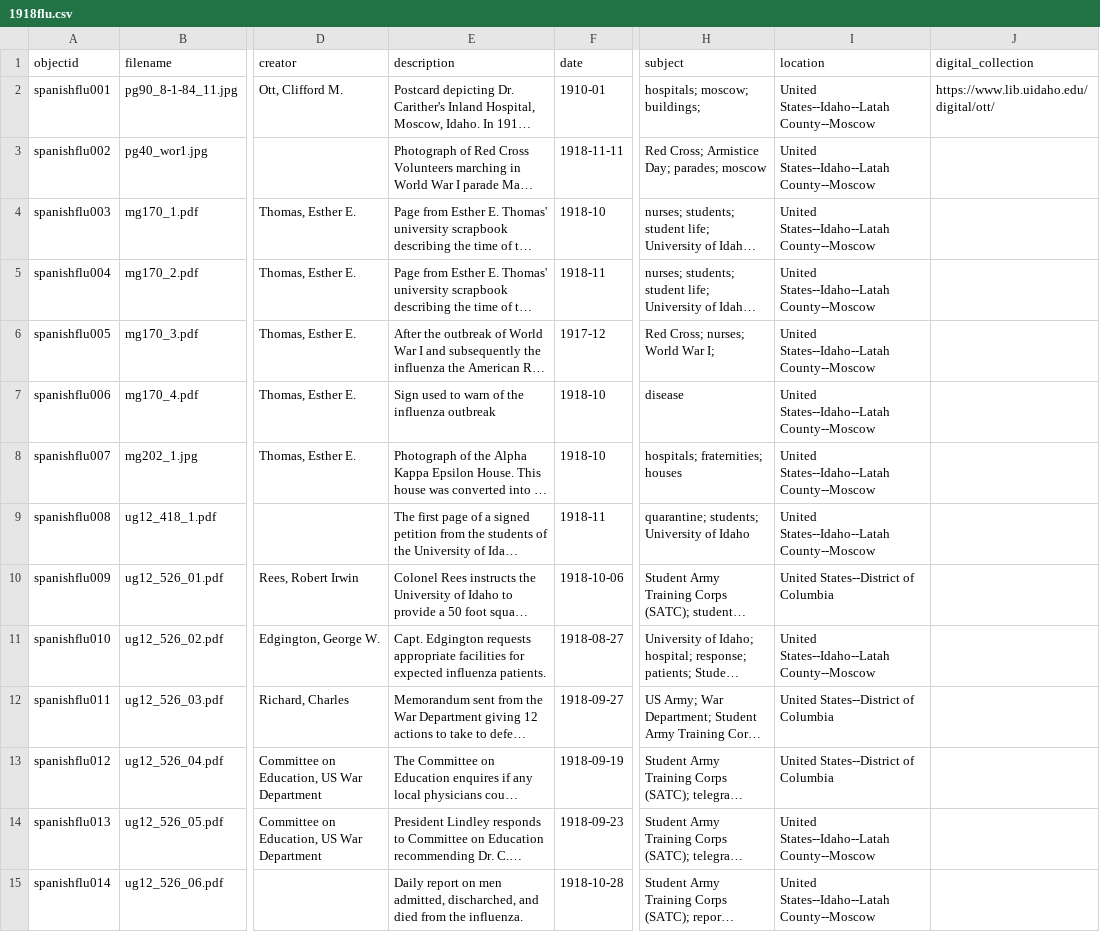
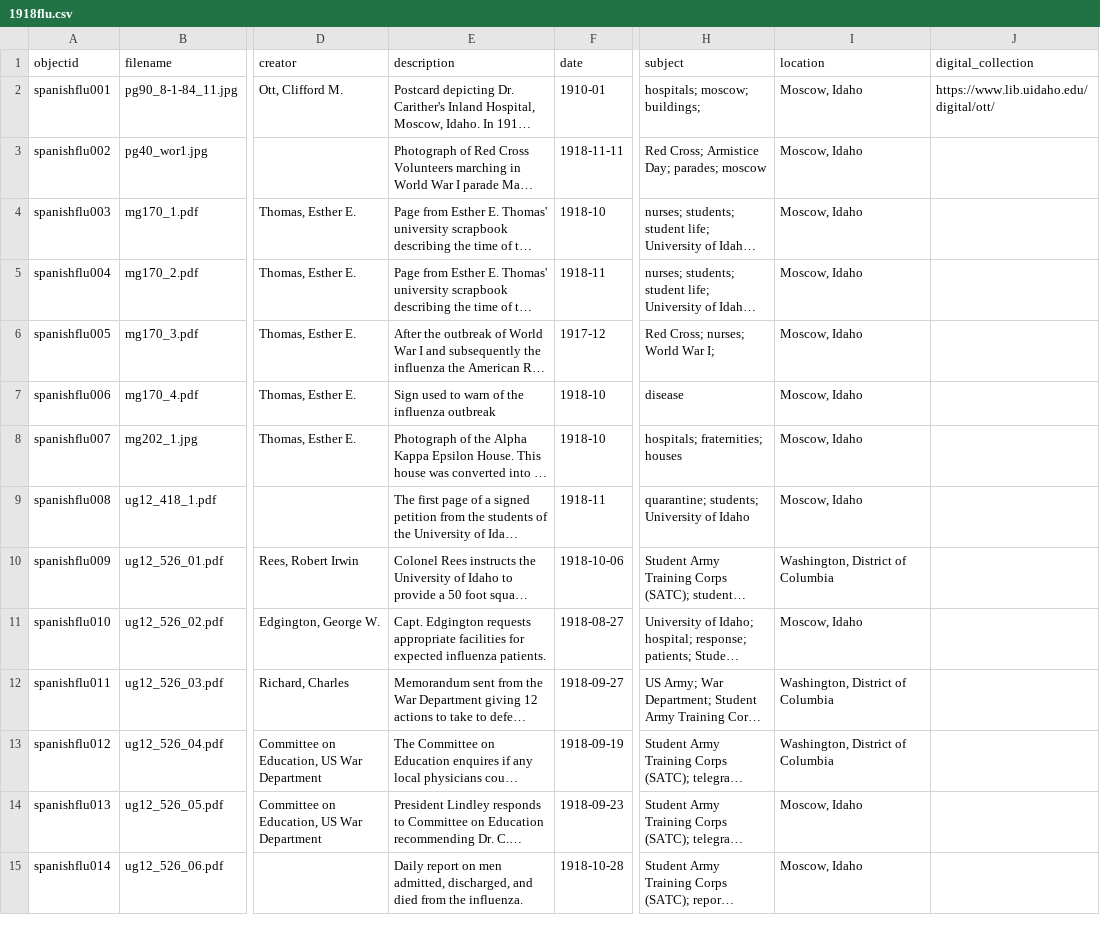
Before and after one commit to uidaholib/base-digital-collections-template, a CSV file: _data/1918flu.csv, drawn as a sheet; only a part is shown, gaps mark what is left out; long unchanged cells end in …; the diff covers the shown part only; the diff names each change by its address in the sheet, - before the commit and + after, or states it on an @@ line.

Commit message:
update locations and spellcheck metadata

```diff
--- a/_data/1918flu.csv
+++ b/_data/1918flu.csv
-I2:I9 (location): United States--Idaho--Latah County--Moscow
+I2:I9 (location): Moscow, Idaho
-I10 (location): United States--District of Columbia
+I10 (location): Washington, District of Columbia
-I11 (location): United States--Idaho--Latah County--Moscow
+I11 (location): Moscow, Idaho
-I12:I13 (location): United States--District of Columbia
+I12:I13 (location): Washington, District of Columbia
-I14:I15 (location): United States--Idaho--Latah County--Moscow
+I14:I15 (location): Moscow, Idaho
-E15 (description): …men admitted, discharched, and died…
+E15 (description): …men admitted, discharged, and died…
```
Also changed, not shown: 67 edited cells elsewhere in this file.
